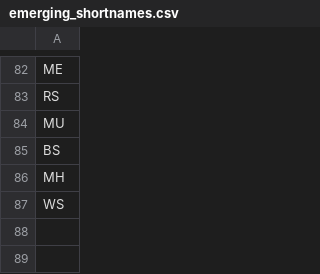
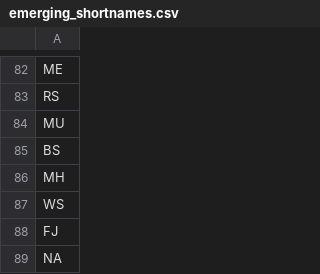
Before and after one commit to ox-inet-resilience/carbon_arbitrage_code, a CSV file: data/emerging_shortnames.csv, drawn as a sheet; only a part is shown, gaps mark what is left out; the diff names each change by its address in the sheet, - before the commit and + after, or states it on an @@ line.

```diff
--- a/data/emerging_shortnames.csv
+++ b/data/emerging_shortnames.csv
+row 88: FJ
+row 89: NA
```
Also changed, not shown: 3 other files.
